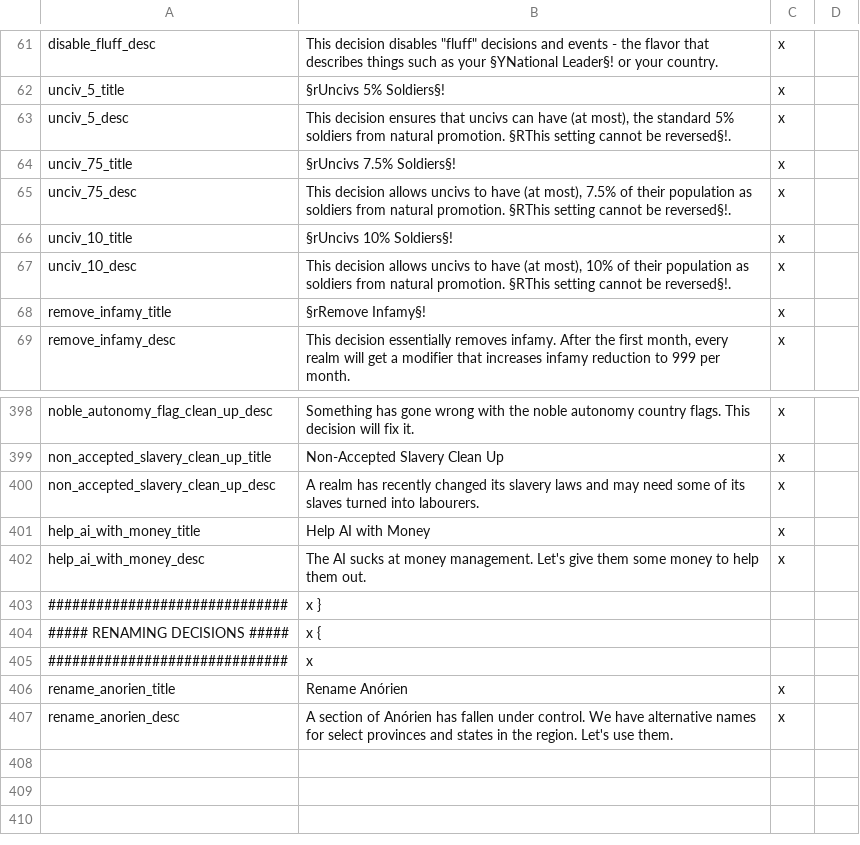
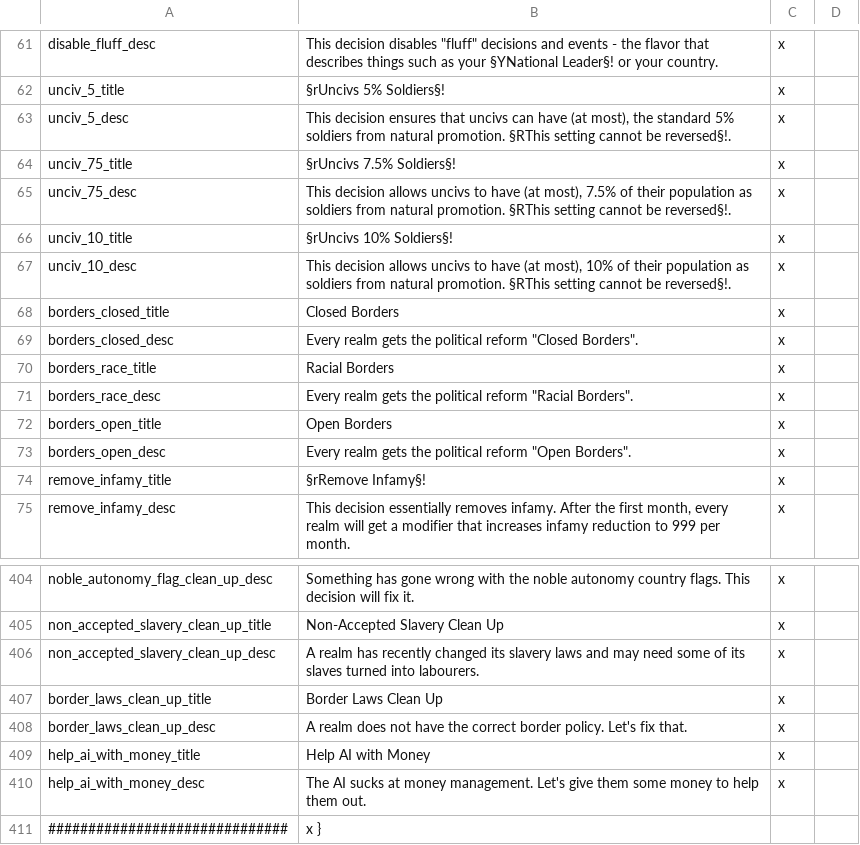
Before and after one commit to The-Third-Age/TTA-Victoria-2, a CSV file: localisation/decisions.csv, drawn as a sheet; only a part is shown, gaps mark what is left out; the shorter side is filled out with more unchanged rows; the diff names each change by its address in the sheet, - before the commit and + after, or states it on an @@ line.

Commit message:
Add Border Laws (political reform)

```diff
--- a/localisation/decisions.csv
+++ b/localisation/decisions.csv
+row 68: borders_closed_title | Closed Borders | x
+row 69: borders_closed_desc | Every realm gets the political reform "Closed Borders". | x
+row 70: borders_race_title | Racial Borders | x
+row 71: borders_race_desc | Every realm gets the political reform "Racial Borders". | x
+row 72: borders_open_title | Open Borders | x
+row 73: borders_open_desc | Every realm gets the political reform "Open Borders". | x
+row 407: border_laws_clean_up_title | Border Laws Clean Up | x
+row 408: border_laws_clean_up_desc | A realm does not have the correct border policy. Let's fix that. | x
```
Also changed, not shown: localisation/politics.csv, 14 other files.
